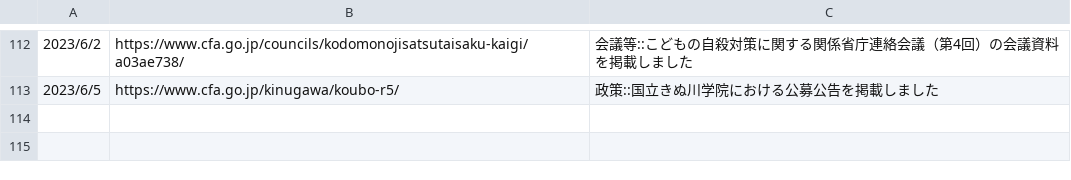
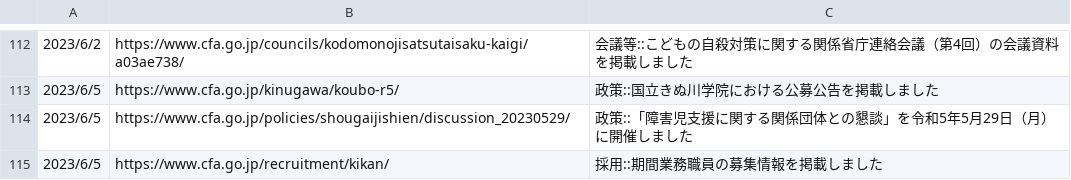
Before and after one commit to c-3lab/jp-go-digital-news, a CSV file: jp-go-cfa-news-news.csv, drawn as a sheet; only a part is shown, gaps mark what is left out.

```diff
--- a/jp-go-cfa-news-news.csv
+++ b/jp-go-cfa-news-news.csv
@@ -113 +113,3 @@
 2023/6/5,https://www.cfa.go.jp/kinugawa/koubo-r5/,政策::国立きぬ川学院における公募公告を掲載しました
+2023/6/5,https://www.cfa.go.jp/policies/shougaijishien/discussion_20230529/,政策::「障害児支援に関する関係団体との懇談」を令和5年5月29日（月）に開催しました
+2023/6/5,https://www.cfa.go.jp/recruitment/kikan/,採用::期間業務職員の募集情報を掲載しました
```
Also changed, not shown: jp-go-digital-news-news.csv, jp-go-digital-news-procurement.csv.
